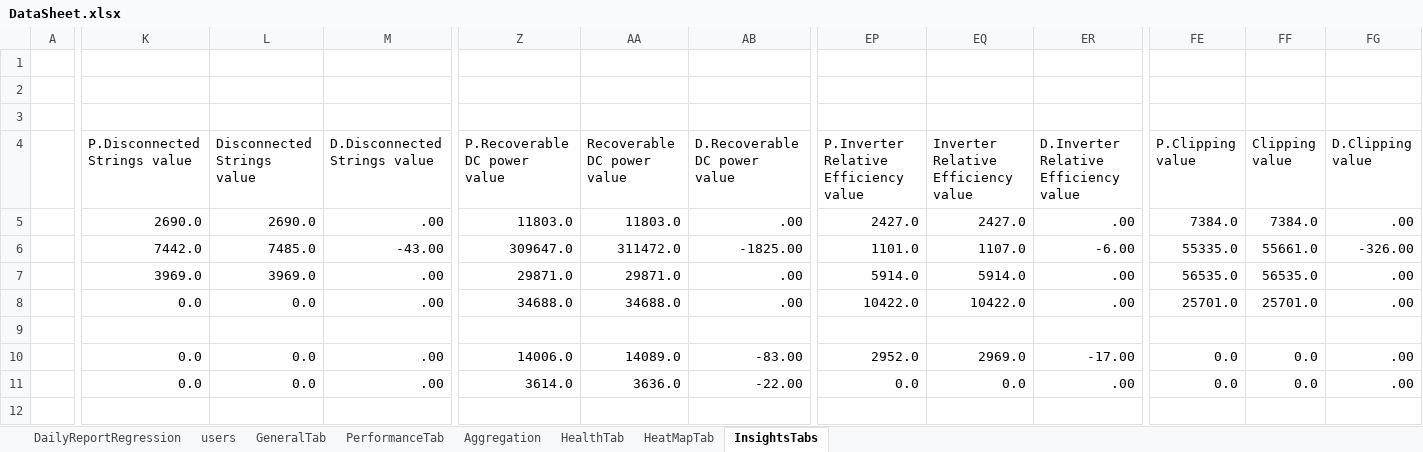
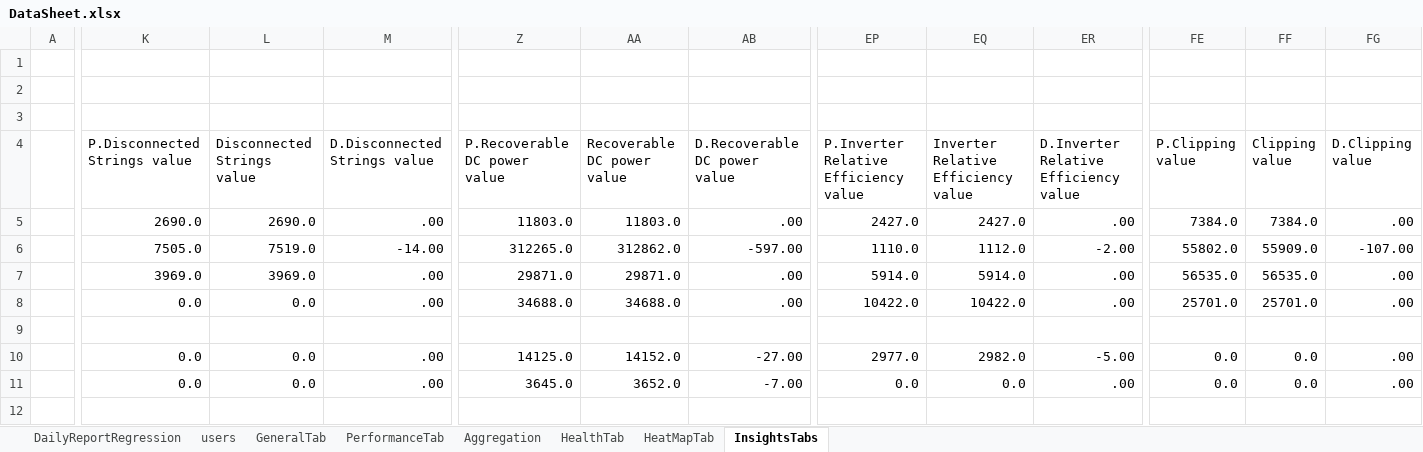
Before and after one commit to tariqalrob97/RayCatch, an Excel workbook: src/com/generic/config/DataSheet.xlsx, sheet InsightsTabs, drawn as a sheet; only a part is shown, gaps mark what is left out; values as stored, in another font and other column widths than the file's, no cell formats; conditional formats not drawn; the diff covers the shown part only; the diff names each change by its address in the sheet, - before the commit and + after, or states it on an @@ line.

```diff
--- a/src/com/generic/config/DataSheet.xlsx (sheet InsightsTabs)
+++ b/src/com/generic/config/DataSheet.xlsx (sheet InsightsTabs)
-K6 (P.Disconnected Strings value): 7442.0
+K6 (P.Disconnected Strings value): 7505.0
-L6 (Disconnected Strings value): 7485.0
+L6 (Disconnected Strings value): 7519.0
-M6 (D.Disconnected Strings value): -43.00
+M6 (D.Disconnected Strings value): -14.00
-Z6 (P.Recoverable DC power value): 309647.0
+Z6 (P.Recoverable DC power value): 312265.0
-AA6 (Recoverable DC power value): 311472.0
+AA6 (Recoverable DC power value): 312862.0
-AB6 (D.Recoverable DC power value): -1825.00
+AB6 (D.Recoverable DC power value): -597.00
-EP6: 1101.0
+EP6: 1110.0
-EQ6: 1107.0
+EQ6: 1112.0
-ER6: -6.00
+ER6: -2.00
-FE6 (P.Clipping value): 55335.0
+FE6 (P.Clipping value): 55802.0
-FF6 (Clipping value): 55661.0
+FF6 (Clipping value): 55909.0
-FG6 (D.Clipping value): -326.00
+FG6 (D.Clipping value): -107.00
-Z10 (P.Recoverable DC power value): 14006.0
+Z10 (P.Recoverable DC power value): 14125.0
-AA10 (Recoverable DC power value): 14089.0
+AA10 (Recoverable DC power value): 14152.0
-AB10 (D.Recoverable DC power value): -83.00
+AB10 (D.Recoverable DC power value): -27.00
-EP10: 2952.0
+EP10: 2977.0
-EQ10: 2969.0
+EQ10: 2982.0
-ER10: -17.00
+ER10: -5.00
-Z11 (P.Recoverable DC power value): 3614.0
+Z11 (P.Recoverable DC power value): 3645.0
-AA11 (Recoverable DC power value): 3636.0
+AA11 (Recoverable DC power value): 3652.0
-AB11 (D.Recoverable DC power value): -22.00
+AB11 (D.Recoverable DC power value): -7.00
```
Also changed, not shown: 3 added rows, 3 removed rows and 203 edited cells elsewhere in this sheet, sheet HeatMapTab, sheet GeneralTab, sheet Aggregation, sheet HealthTab, sheet PerformanceTab, sheet DailyReportRegression, cell formats, 1 other file.
